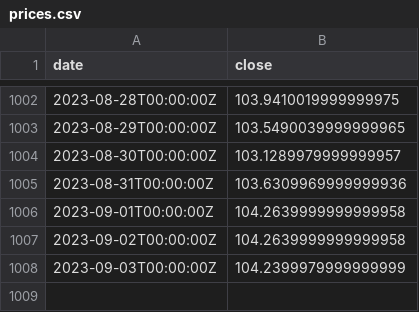
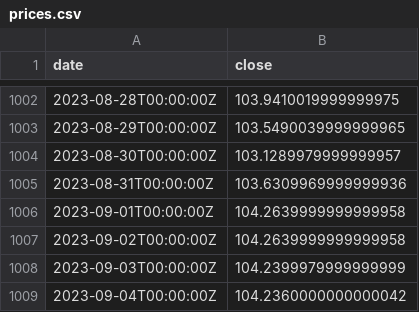
Before and after one commit to xh3b4sd/dxy-prices, a CSV file: prices.csv, drawn as a sheet; only a part is shown, gaps mark what is left out; the diff names each change by its address in the sheet, - before the commit and + after, or states it on an @@ line.

Commit message:
update prices.csv

```diff
--- a/prices.csv
+++ b/prices.csv
+row 1009: 2023-09-04T00:00:00Z | 104.2360000000000042
```
